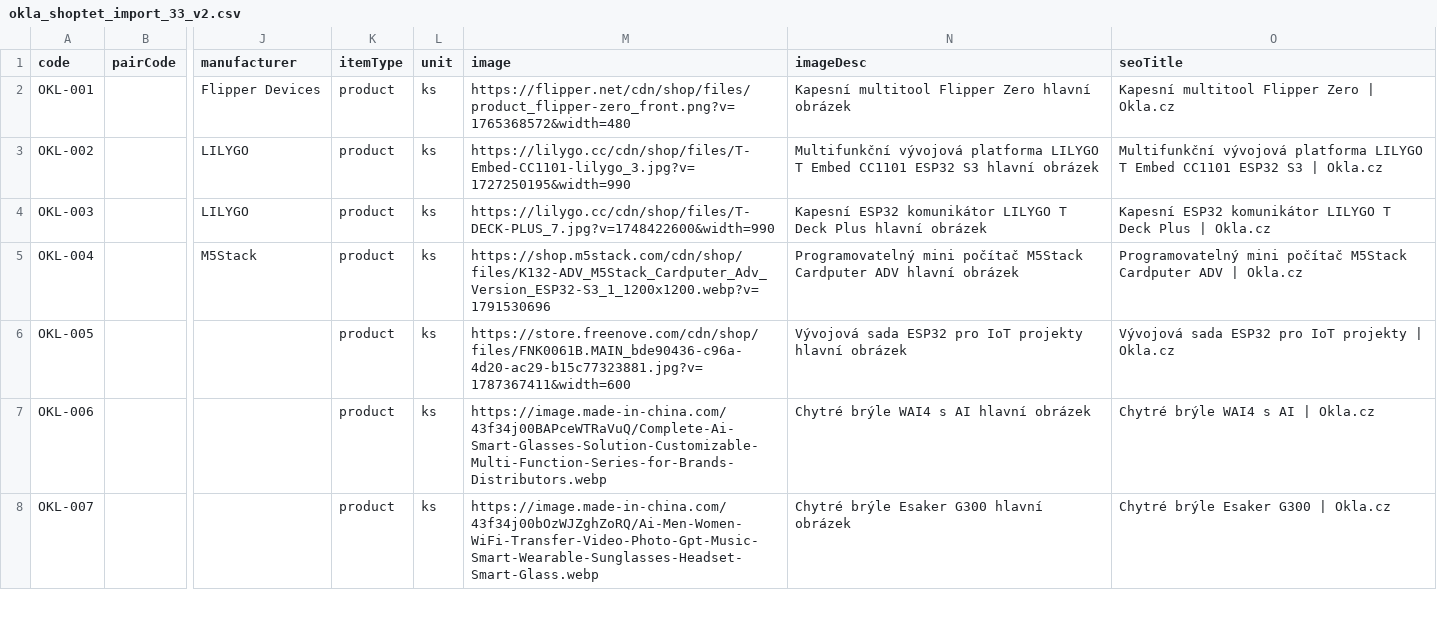
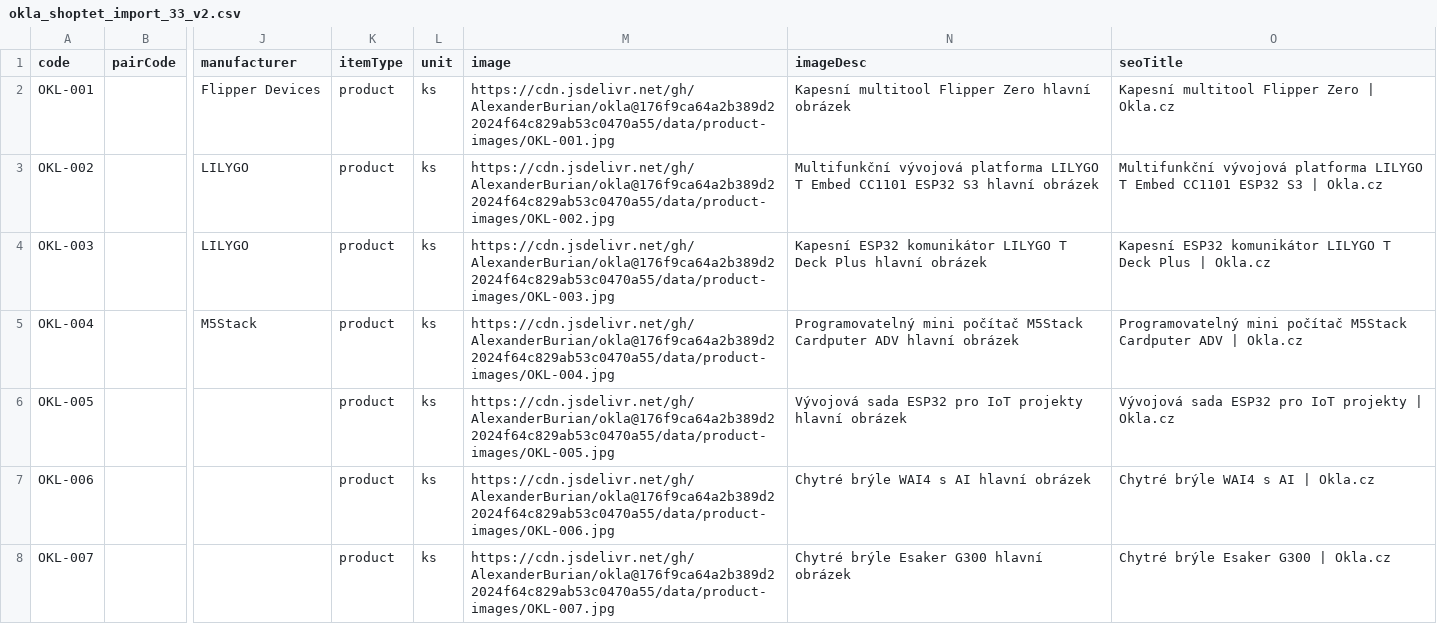
Before and after one commit to AlexanderBurian/okla, a CSV file: data/okla_shoptet_import_33_v2.csv, drawn as a sheet; only a part is shown, gaps mark what is left out; the diff covers the shown part only; the diff names each change by its address in the sheet, - before the commit and + after, or states it on an @@ line.

```diff
--- a/data/okla_shoptet_import_33_v2.csv
+++ b/data/okla_shoptet_import_33_v2.csv
-M2 (image): https://flipper.net/cdn/shop/files/product_flipper-zero_front.png?v=1765368572&width=480
+M2 (image): https://cdn.jsdelivr.net/gh/AlexanderBurian/okla@176f9ca64a2b389d22024f64c829ab53c0470a55/data/product-images/OKL-001.jpg
-M3 (image): https://lilygo.cc/cdn/shop/files/T-Embed-CC1101-lilygo_3.jpg?v=1727250195&width=990
+M3 (image): https://cdn.jsdelivr.net/gh/AlexanderBurian/okla@176f9ca64a2b389d22024f64c829ab53c0470a55/data/product-images/OKL-002.jpg
-M4 (image): https://lilygo.cc/cdn/shop/files/T-DECK-PLUS_7.jpg?v=1748422600&width=990
+M4 (image): https://cdn.jsdelivr.net/gh/AlexanderBurian/okla@176f9ca64a2b389d22024f64c829ab53c0470a55/data/product-images/OKL-003.jpg
-M5 (image): https://shop.m5stack.com/cdn/shop/files/K132-ADV_M5Stack_Cardputer_Adv_Version_ESP32-S3_1_1200x1200.webp?v=1791530696
+M5 (image): https://cdn.jsdelivr.net/gh/AlexanderBurian/okla@176f9ca64a2b389d22024f64c829ab53c0470a55/data/product-images/OKL-004.jpg
-M6 (image): https://store.freenove.com/cdn/shop/files/FNK0061B.MAIN_bde90436-c96a-4d20-ac29-b15c77323881.jpg?v=1787367411&width=600
+M6 (image): https://cdn.jsdelivr.net/gh/AlexanderBurian/okla@176f9ca64a2b389d22024f64c829ab53c0470a55/data/product-images/OKL-005.jpg
-M7 (image): https://image.made-in-china.com/43f34j00BAPceWTRaVuQ/Complete-Ai-Smart-Glasses-Solution-Customizable-Multi-Function-Series-for-Brands-Distributors.webp
+M7 (image): https://cdn.jsdelivr.net/gh/AlexanderBurian/okla@176f9ca64a2b389d22024f64c829ab53c0470a55/data/product-images/OKL-006.jpg
-M8 (image): https://image.made-in-china.com/43f34j00bOzWJZghZoRQ/Ai-Men-Women-WiFi-Transfer-Video-Photo-Gpt-Music-Smart-Wearable-Sunglasses-Headset-Smart-Glass.webp
+M8 (image): https://cdn.jsdelivr.net/gh/AlexanderBurian/okla@176f9ca64a2b389d22024f64c829ab53c0470a55/data/product-images/OKL-007.jpg
```
Also changed, not shown: 26 edited cells elsewhere in this file.
